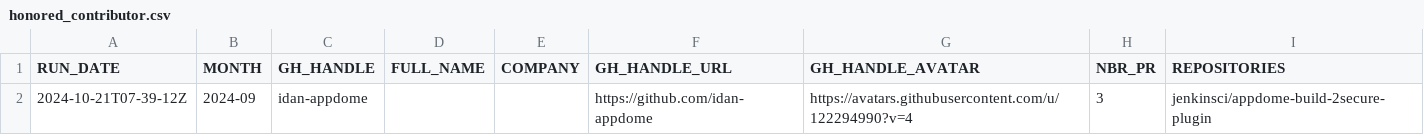
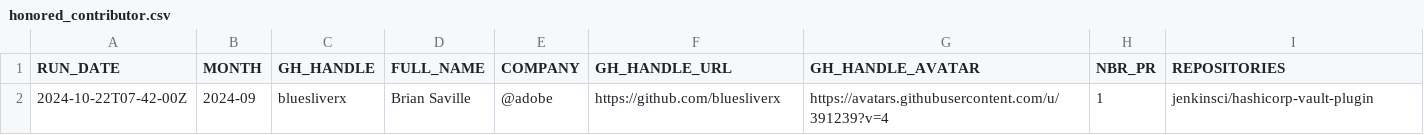
Before and after one commit to gounthar/jenkins-submitter-stats, a CSV file: data/honored_contributor.csv, drawn as a sheet.

```diff
--- a/data/honored_contributor.csv
+++ b/data/honored_contributor.csv
@@ -1,2 +1,2 @@
 "RUN_DATE", "MONTH", "GH_HANDLE", "FULL_NAME", "COMPANY", "GH_HANDLE_URL", "GH_HANDLE_AVATAR", "NBR_PR", "REPOSITORIES"
-"2024-10-21T07-39-12Z", "2024-09", "idan-appdome", "", "", "https://github.com/idan-appdome", "https://avatars.githubusercontent.com/u/122294990?v=4", "3", "jenkinsci/appdome-build-2secure-plugin"
+"2024-10-22T07-42-00Z", "2024-09", "bluesliverx", "Brian Saville", "@adobe", "https://github.com/bluesliverx", "https://avatars.githubusercontent.com/u/391239?v=4", "1", "jenkinsci/hashicorp-vault-plugin"
```
